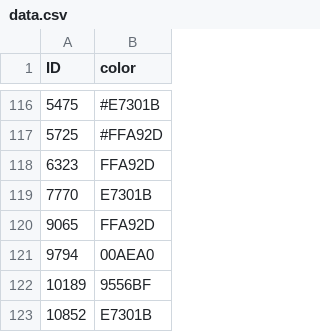
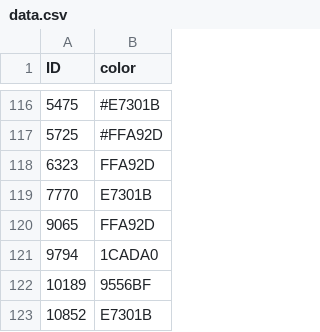
Before and after one commit to mattduranSYS/testingJS, a CSV file: data.csv, drawn as a sheet; only a part is shown, gaps mark what is left out.

Commit message:
Update data.csv

```diff
--- a/data.csv
+++ b/data.csv
@@ -120,3 +120,3 @@ ID,color
 9065,FFA92D
-9794,00AEA0
+9794,1CADA0
 10189,9556BF
```
